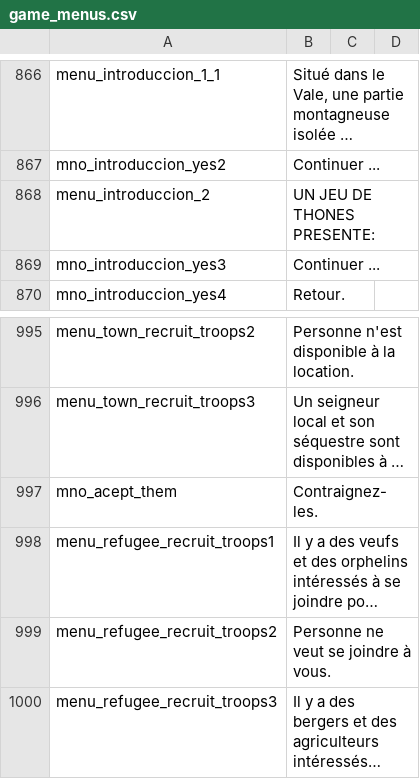
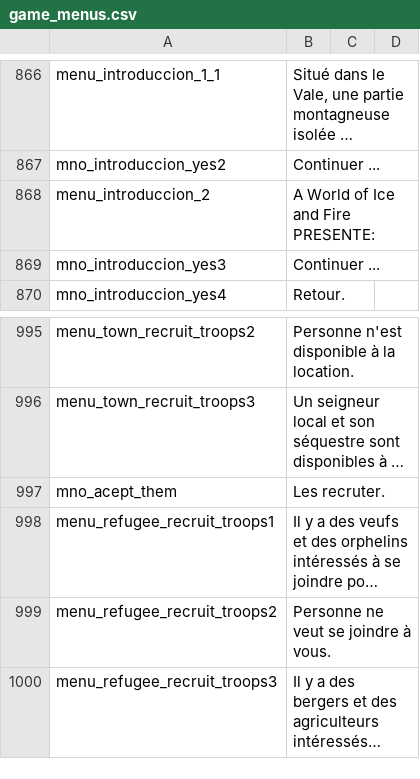
Before and after one commit to Maxgoods62/A-World-of-Ice-and-Fire-Traduction-FR-Mount-and-Blade-Warband, a CSV file: fr/game_menus.csv, drawn as a sheet; only a part is shown, gaps mark what is left out; long unchanged cells end in …; the diff names each change by its address in the sheet, - before the commit and + after, or states it on an @@ line.

```diff
--- a/fr/game_menus.csv
+++ b/fr/game_menus.csv
-B868: UN JEU DE THONES PRESENTE:
+B868: A World of Ice and Fire PRESENTE:
-B997: Contraignez-les.
+B997: Les recruter.
```
Also changed, not shown: fr/info_pages.csv, fr/item_modifiers.csv, 7 other files.
